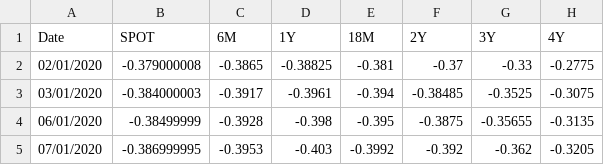
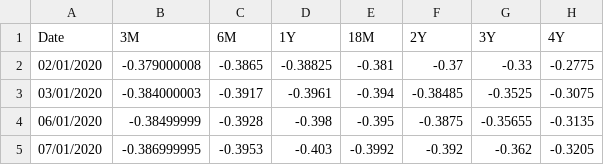
Before and after one commit to Caymaar/Multi-Products-Pricer-App, a CSV file: data/rates/curve/EURIBOR.csv, drawn as a sheet; only a part is shown; the diff names each change by its address in the sheet, - before the commit and + after, or states it on an @@ line.

Commit message:
Rate pricing

```diff
--- a/data/rates/curve/EURIBOR.csv
+++ b/data/rates/curve/EURIBOR.csv
-B1: SPOT
+B1: 3M
```
Also changed, not shown: 4 other files.
